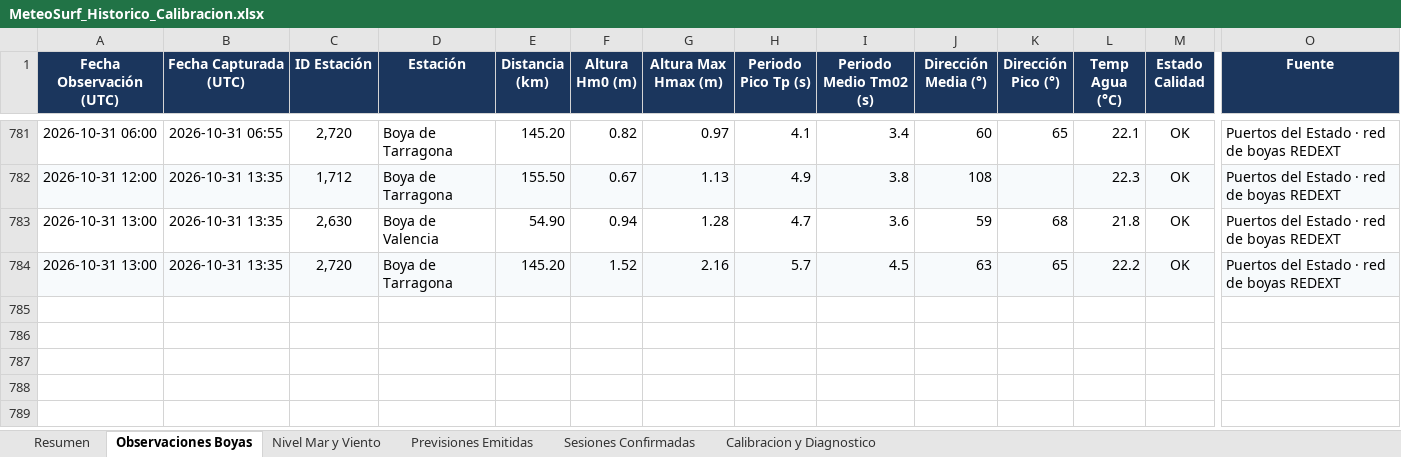
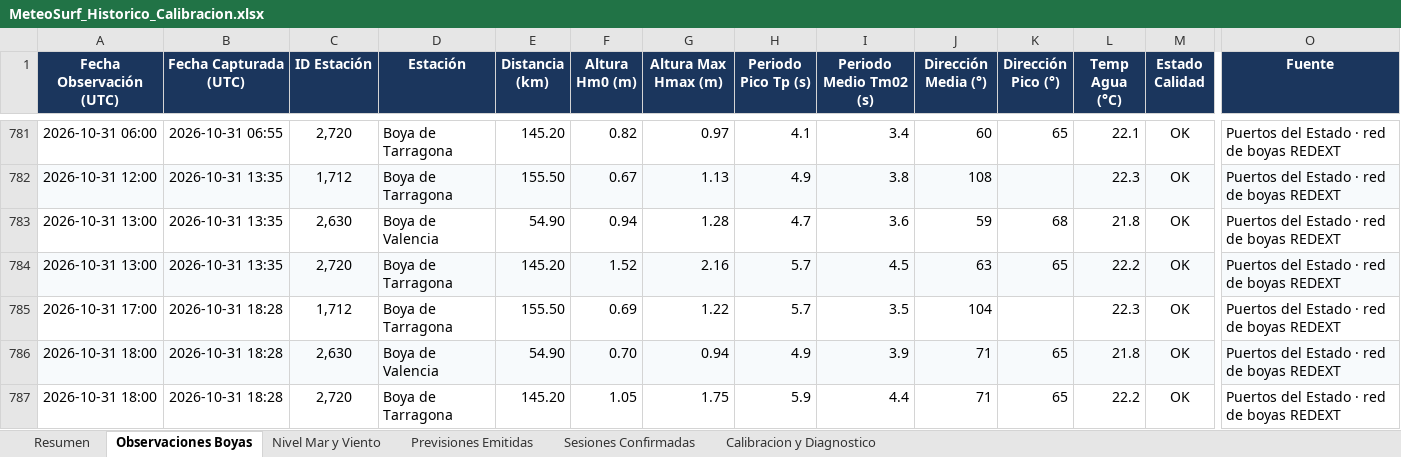
Before and after one commit to Joorcs96/MeteoSurf_Cs, an Excel workbook: data/MeteoSurf_Historico_Calibracion.xlsx, sheet Observaciones Boyas, drawn as a sheet; only a part is shown, gaps mark what is left out; values as stored, in another font and other column widths than the file's, no borders; rows hold the shown columns only; the diff names each change by its address in the sheet, - before the commit and + after, or states it on an @@ line.

```diff
--- a/data/MeteoSurf_Historico_Calibracion.xlsx (sheet Observaciones Boyas)
+++ b/data/MeteoSurf_Historico_Calibracion.xlsx (sheet Observaciones Boyas)
+row 785: 2026-10-31 17:00 | 2026-10-31 18:28 | 1,712 | Boya de Tarragona | 155.50 | 0.69 | 1.22 | 5.7 | 3.5 | 104 |  | 22.3 | OK | Puertos del Estado · red de boyas REDEXT
+row 786: 2026-10-31 18:00 | 2026-10-31 18:28 | 2,630 | Boya de Valencia | 54.90 | 0.70 | 0.94 | 4.9 | 3.9 | 71 | 65 | 21.8 | OK | Puertos del Estado · red de boyas REDEXT
+row 787: 2026-10-31 18:00 | 2026-10-31 18:28 | 2,720 | Boya de Tarragona | 145.20 | 1.05 | 1.75 | 5.9 | 4.4 | 71 | 65 | 22.2 | OK | Puertos del Estado · red de boyas REDEXT
```
Also changed, not shown: sheet Nivel Mar y Viento, sheet Resumen, 3 other files.
